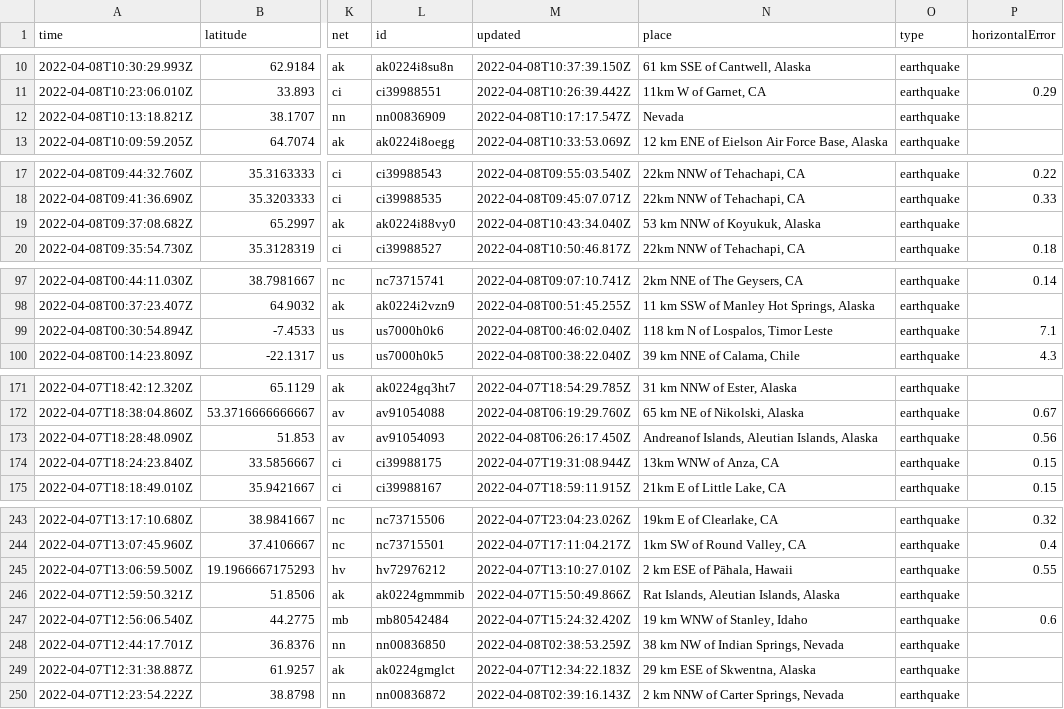
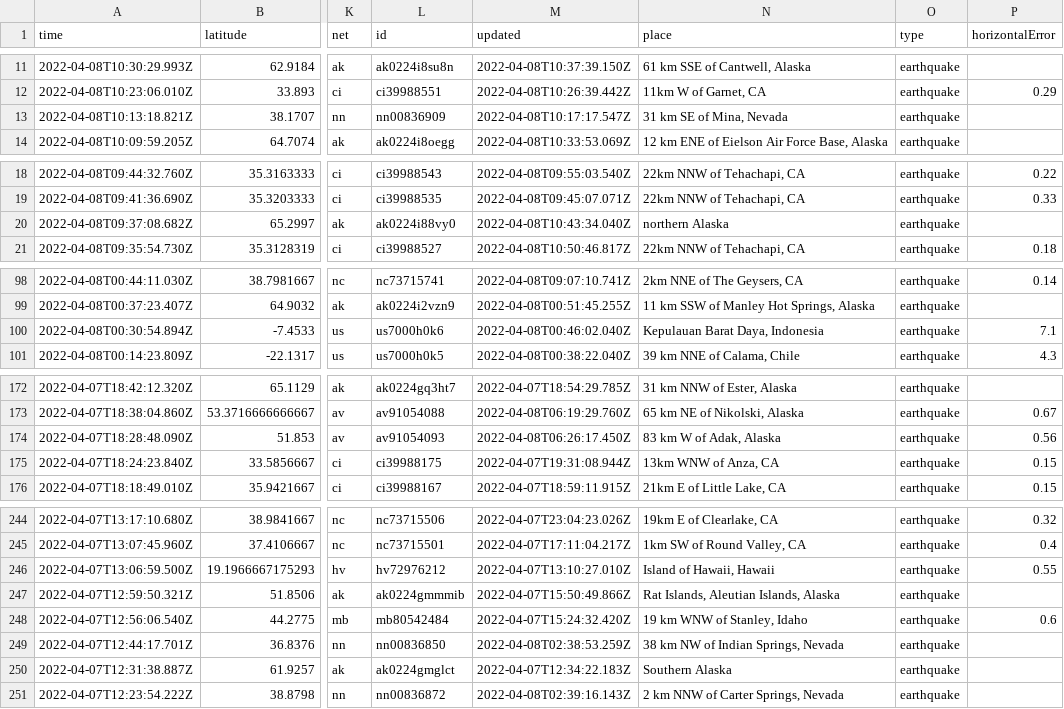
Before and after one commit to dlbranham/my-data-robot, a CSV file: usgs_current.csv, drawn as a sheet; only a part is shown, gaps mark what is left out; addresses are those after the commit; the diff covers the shown part only; the diff names each change by its address in the sheet, - before the commit and + after, or states it on an @@ line.

```diff
--- a/usgs_current.csv
+++ b/usgs_current.csv
-N13 (place): Nevada
+N13 (place): 31 km SE of Mina, Nevada
-N20 (place): 53 km NNW of Koyukuk, Alaska
+N20 (place): northern Alaska
-N100 (place): 118 km N of Lospalos, Timor Leste
+N100 (place): Kepulauan Barat Daya, Indonesia
-N174 (place): Andreanof Islands, Aleutian Islands, Alaska
+N174 (place): 83 km W of Adak, Alaska
-N246 (place): 2 km ESE of Pāhala, Hawaii
+N246 (place): Island of Hawaii, Hawaii
-N250 (place): 29 km ESE of Skwentna, Alaska
+N250 (place): Southern Alaska
```
Also changed, not shown: 1 added row, 6 removed rows and 6 edited cells elsewhere in this file.
